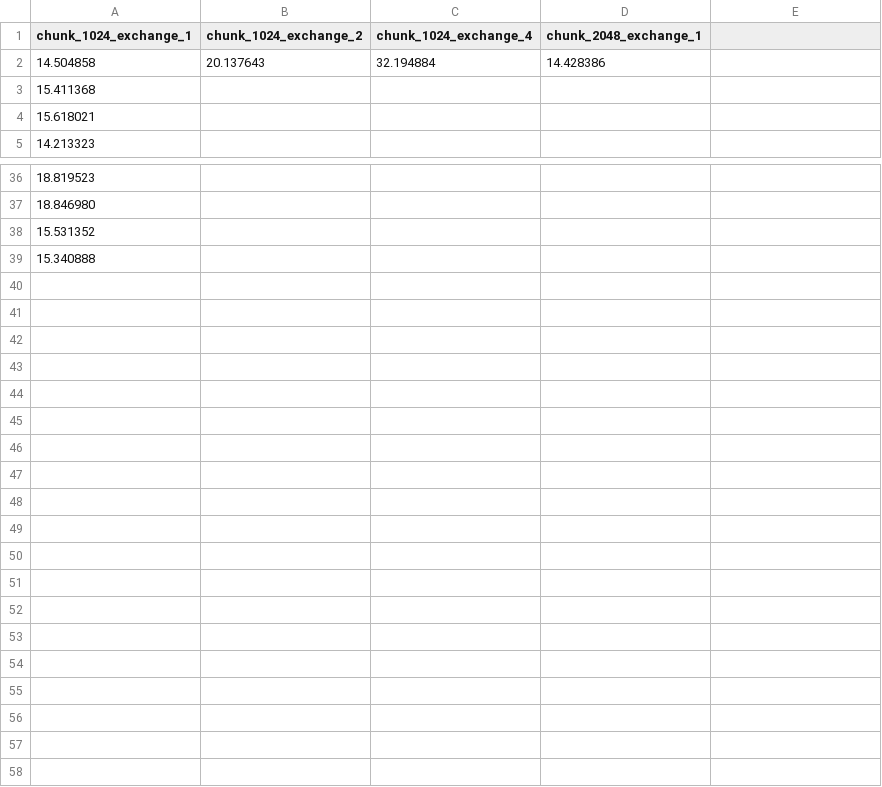
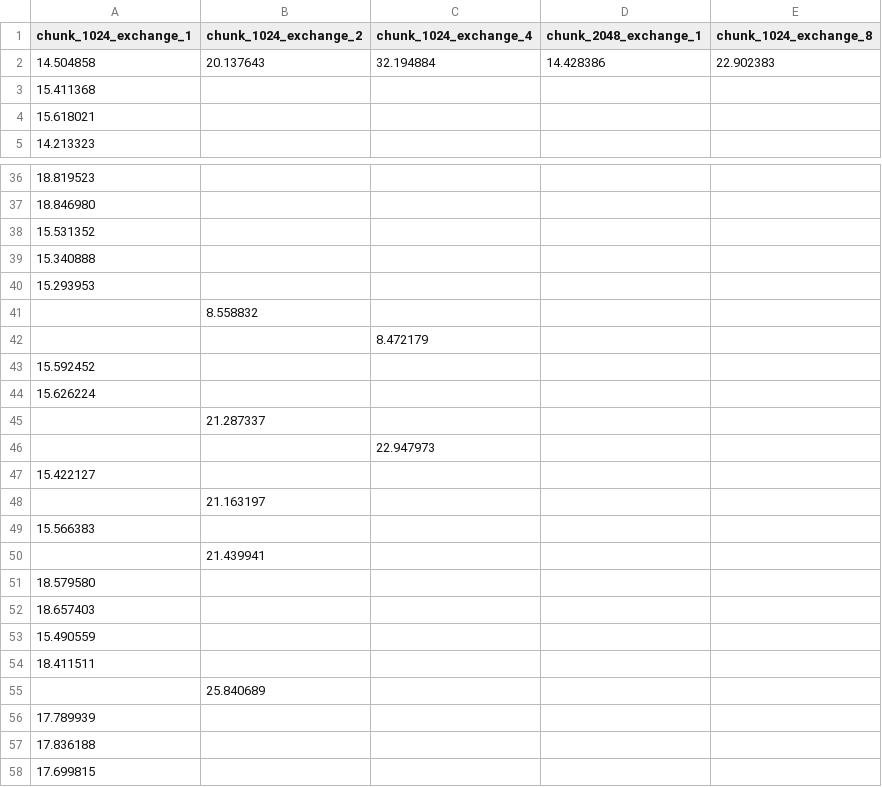
Before and after one commit to AtPapadop/CC_mpi, a CSV file: results/results_mpi_mawi_201512020330.csv, drawn as a sheet; only a part is shown, gaps mark what is left out; the diff names each change by its address in the sheet, - before the commit and + after, or states it on an @@ line.

Commit message:
use delta exchange

```diff
--- a/results/results_mpi_mawi_201512020330.csv
+++ b/results/results_mpi_mawi_201512020330.csv
-E1: (empty)
+E1: chunk_1024_exchange_8
-E2 (chunk_1024_exchange_8): (empty)
+E2 (chunk_1024_exchange_8): 22.902383
+row 40: 15.293953
+row 41:  | 8.558832
+row 42:  |  | 8.472179
+row 43: 15.592452
+row 44: 15.626224
+row 45:  | 21.287337
+row 46:  |  | 22.947973
+row 47: 15.422127
+row 48:  | 21.163197
+row 49: 15.566383
+row 50:  | 21.439941
+row 51: 18.579580
+row 52: 18.657403
+row 53: 15.490559
+row 54: 18.411511
+row 55:  | 25.840689
+row 56: 17.789939
+row 57: 17.836188
+row 58: 17.699815
```
Also changed, not shown: 16 other files.
